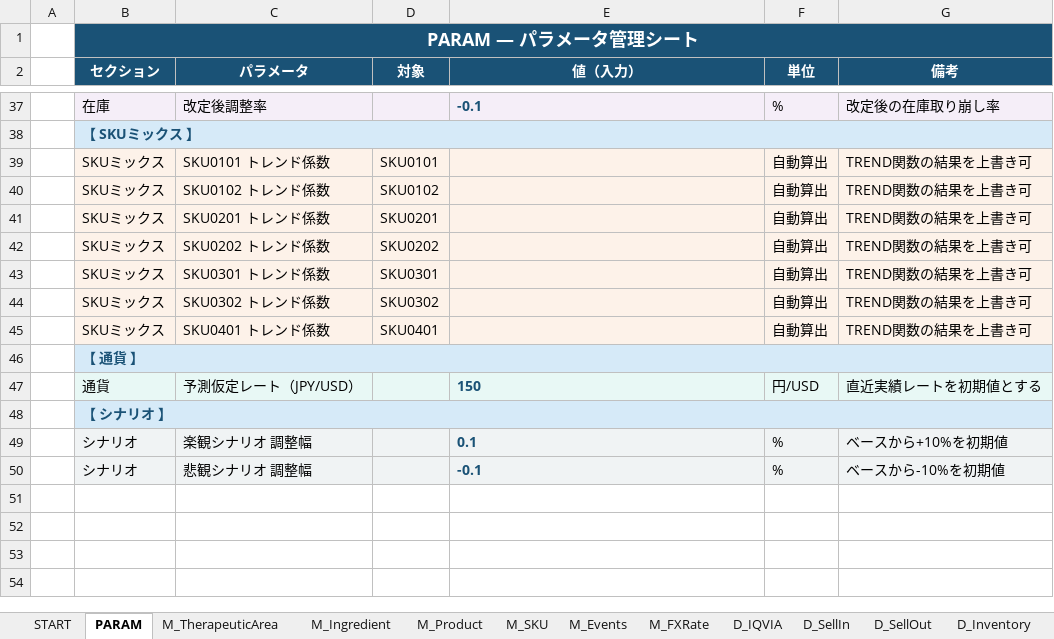
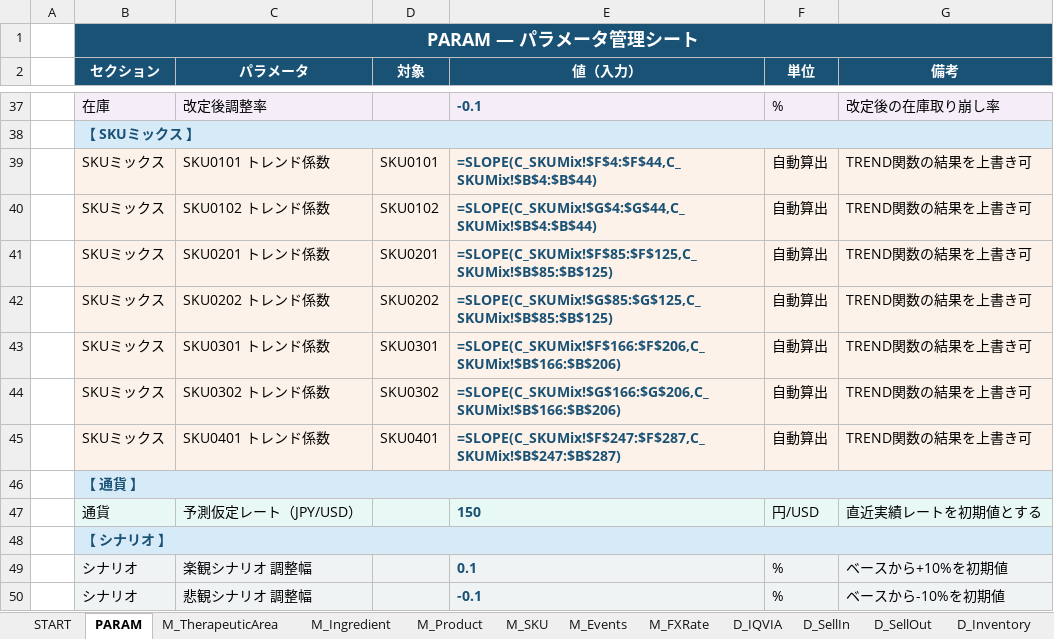
Before and after one commit to atsuocool/sales-forecast-app, an Excel workbook: output/GE_BS_Forecast_Engine.xlsx, sheet PARAM, drawn as a sheet; only a part is shown, gaps mark what is left out; values as stored, in another font and other column widths than the file's, no borders; formulas without a stored value are shown as written; the diff names each change by its address in the sheet, - before the commit and + after, or states it on an @@ line.

```diff
--- a/output/GE_BS_Forecast_Engine.xlsx (sheet PARAM)
+++ b/output/GE_BS_Forecast_Engine.xlsx (sheet PARAM)
-E39 (値（入力）): (empty)
+E39 (値（入力）): =SLOPE(C_SKUMix!$F$4:$F$44,C_SKUMix!$B$4:$B$44)
-E40 (値（入力）): (empty)
+E40 (値（入力）): =SLOPE(C_SKUMix!$G$4:$G$44,C_SKUMix!$B$4:$B$44)
-E41 (値（入力）): (empty)
+E41 (値（入力）): =SLOPE(C_SKUMix!$F$85:$F$125,C_SKUMix!$B$85:$B$125)
-E42 (値（入力）): (empty)
+E42 (値（入力）): =SLOPE(C_SKUMix!$G$85:$G$125,C_SKUMix!$B$85:$B$125)
-E43 (値（入力）): (empty)
+E43 (値（入力）): =SLOPE(C_SKUMix!$F$166:$F$206,C_SKUMix!$B$166:$B$206)
-E44 (値（入力）): (empty)
+E44 (値（入力）): =SLOPE(C_SKUMix!$G$166:$G$206,C_SKUMix!$B$166:$B$206)
-E45 (値（入力）): (empty)
+E45 (値（入力）): =SLOPE(C_SKUMix!$F$247:$F$287,C_SKUMix!$B$247:$B$287)
```
Also changed, not shown: sheet C_SKUMix, sheet C_ShareForecast, charts or pictures, 1 other file.
